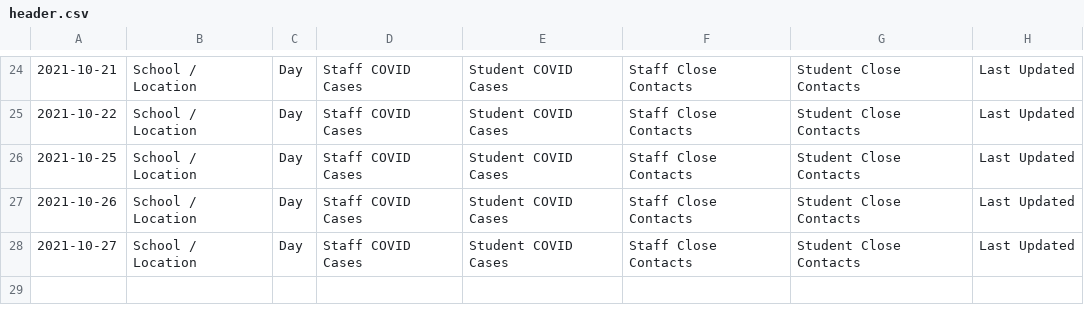
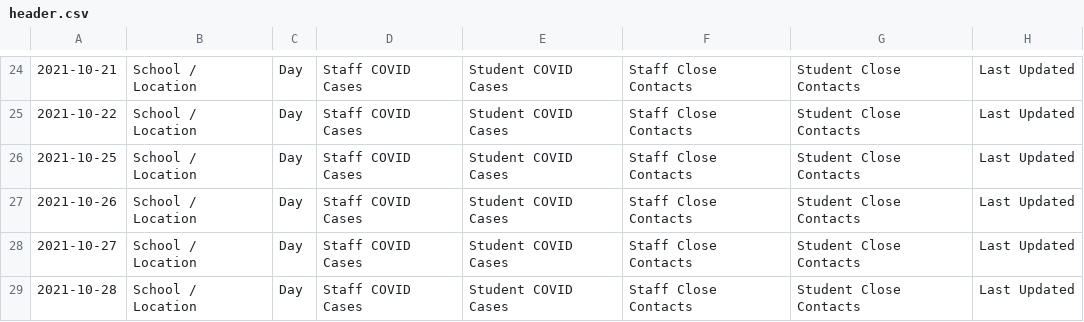
Before and after one commit to packdl/bcsd-covid-dashboard, a CSV file: output/header.csv, drawn as a sheet; only a part is shown, gaps mark what is left out.

```diff
--- a/output/header.csv
+++ b/output/header.csv
@@ -28 +28,2 @@
 2021-10-27,School / Location,Day,Staff COVID Cases,Student COVID Cases,Staff Close Contacts,Student Close Contacts,Last Updated
+2021-10-28,School / Location,Day,Staff COVID Cases,Student COVID Cases,Staff Close Contacts,Student Close Contacts,Last Updated
```
Also changed, not shown: output/data.csv.
